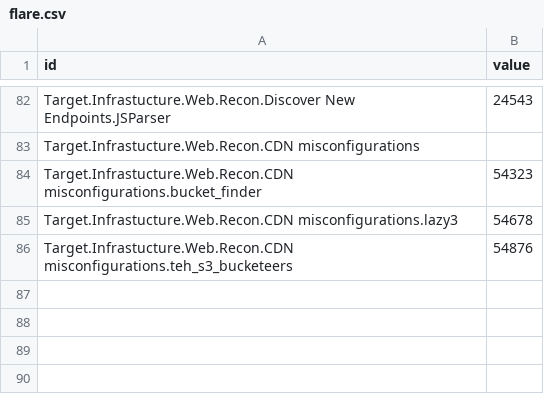
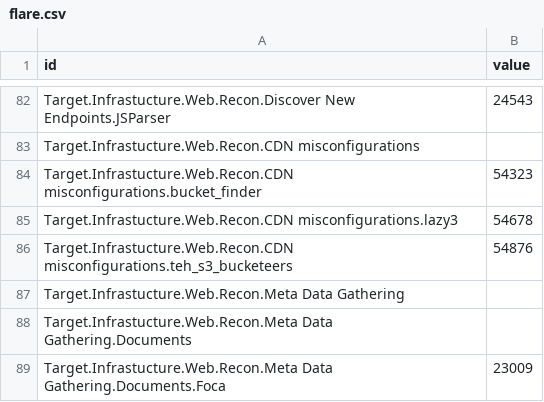
Before and after one commit to dynamicparallax/dynamicparallax.github.io, a CSV file: pages/flare.csv, drawn as a sheet; only a part is shown, gaps mark what is left out.

Commit message:
Update flare.csv

```diff
--- a/pages/flare.csv
+++ b/pages/flare.csv
@@ -86 +86,4 @@ Target.Infrastucture.Web.Recon.CDN misconfigurations.lazy3,54678
 Target.Infrastucture.Web.Recon.CDN misconfigurations.teh_s3_bucketeers,54876
+Target.Infrastucture.Web.Recon.Meta Data Gathering,
+Target.Infrastucture.Web.Recon.Meta Data Gathering.Documents,
+Target.Infrastucture.Web.Recon.Meta Data Gathering.Documents.Foca,23009
```
